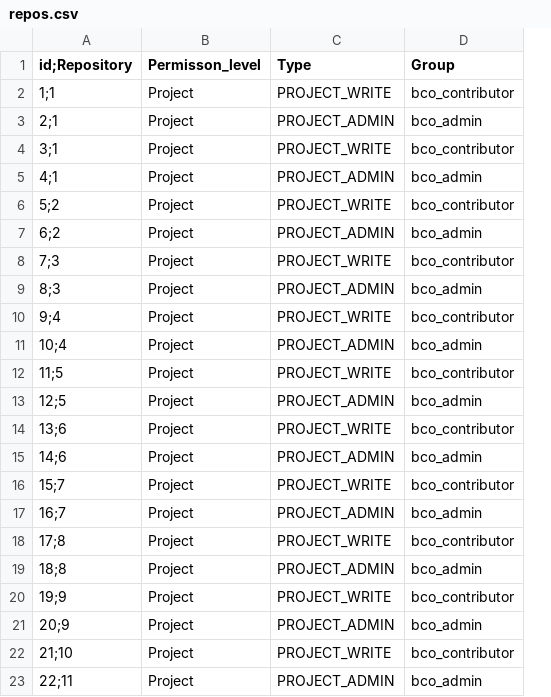
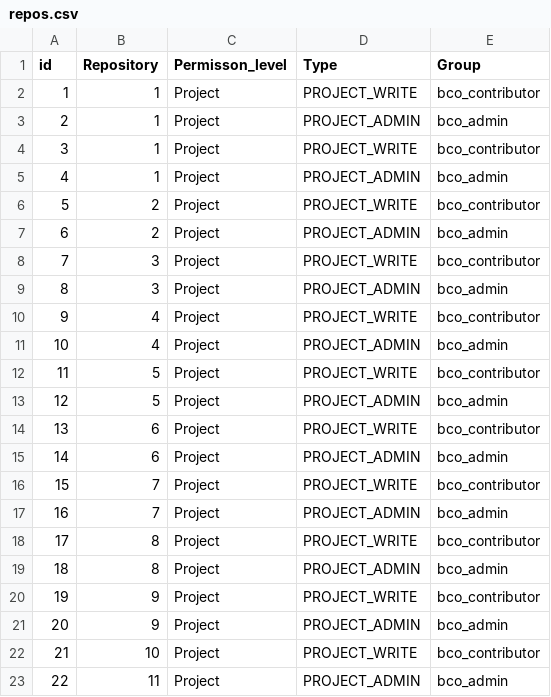
Before and after one commit to orgorgorgorgorg1/platform, a CSV file: tf/csv/repos.csv, drawn as a sheet; removed rows and columns are numbered as before the commit, all else as after; the diff names each change by its address in the sheet, - before the commit and + after, or states it on an @@ line.

Commit message:
fix

```diff
--- a/tf/csv/repos.csv
+++ b/tf/csv/repos.csv
-column A (id;Repository), rows 2-23: 1;1 | 2;1 | 3;1 | 4;1 | 5;2 | 6;2 | 7;3 | 8;3 | 9;4 | 10;4 | 11;5 | 12;5 | 13;6 | 14;6 | 15;7 | 16;7 | 17;8 | 18;8 | 19;9 | 20;9 | 21;10 | 22;11
+column A (id), rows 2-23: 1 | 2 | 3 | 4 | 5 | 6 | 7 | 8 | 9 | 10 | 11 | 12 | 13 | 14 | 15 | 16 | 17 | 18 | 19 | 20 | 21 | 22
+column B (Repository), rows 2-23: 1 | 1 | 1 | 1 | 2 | 2 | 3 | 3 | 4 | 4 | 5 | 5 | 6 | 6 | 7 | 7 | 8 | 8 | 9 | 9 | 10 | 11
```
